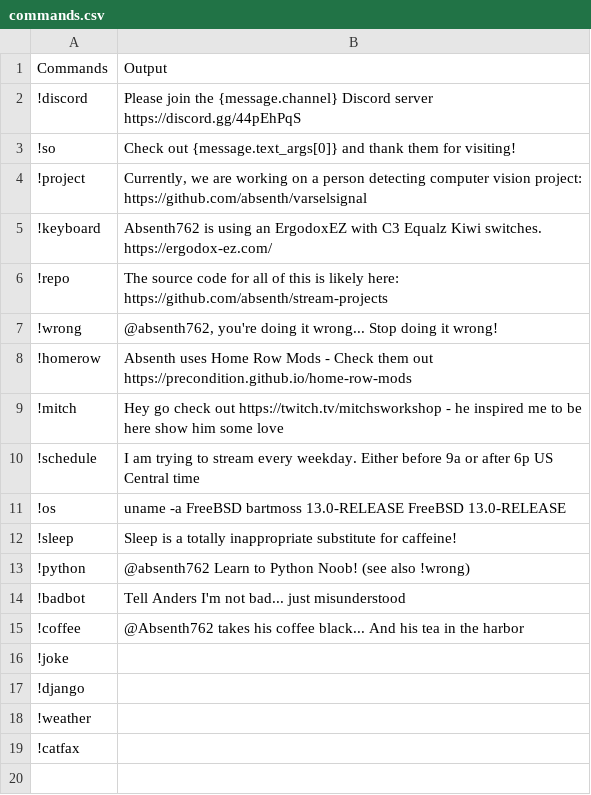
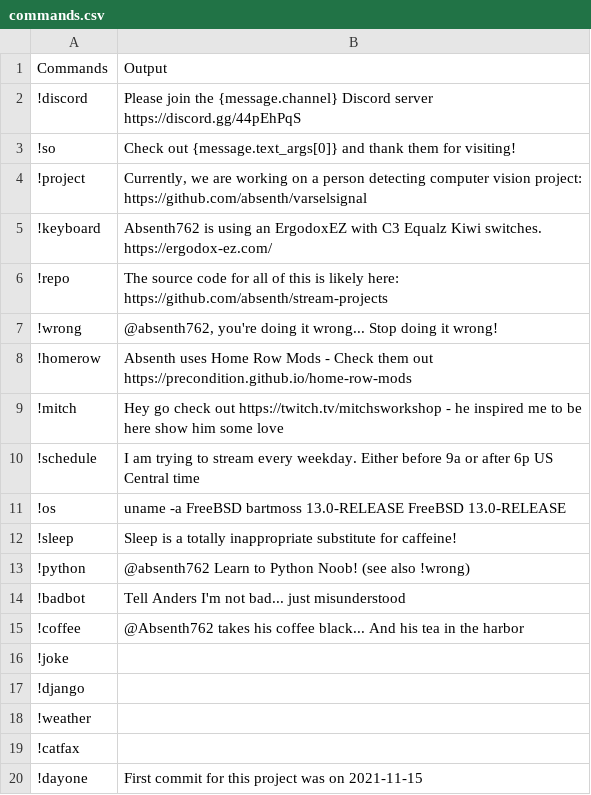
Before and after one commit to absenth/stream-projects, a CSV file: Stream-Chat/commands.csv, drawn as a sheet.

Commit message:
adding dayone command

```diff
--- a/Stream-Chat/commands.csv
+++ b/Stream-Chat/commands.csv
@@ -19 +19,2 @@
 !catfax,
+!dayone,First commit for this project was on 2021-11-15
```
